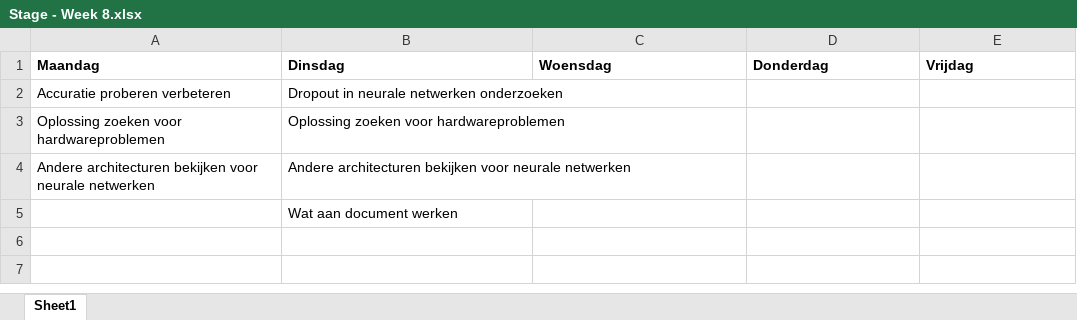
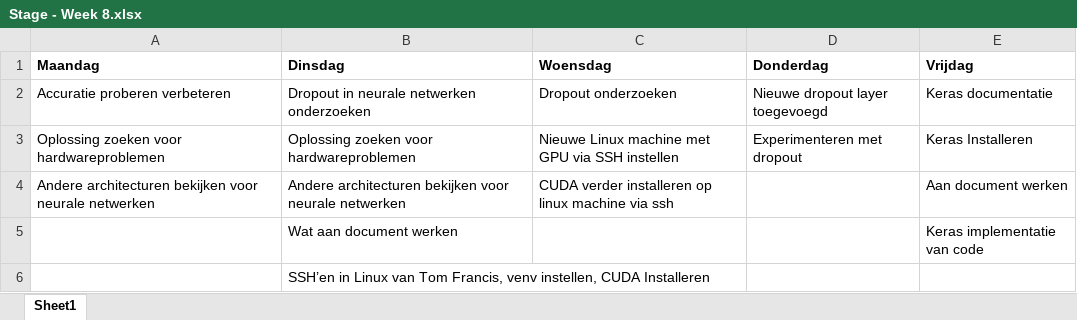
Before and after one commit to Sigurd3K/sigurd3k, an Excel workbook: weekoverzichten/Stage - Week 8.xlsx, sheet Sheet1, drawn as a sheet; values as stored, in another font and other column widths than the file's, no borders; the diff names each change by its address in the sheet, - before the commit and + after, or states it on an @@ line.

Commit message:
Week 8

```diff
--- a/weekoverzichten/Stage - Week 8.xlsx (sheet Sheet1)
+++ b/weekoverzichten/Stage - Week 8.xlsx (sheet Sheet1)
-C2 (Woensdag): (empty)
+C2 (Woensdag): Dropout onderzoeken
-D2 (Donderdag): (empty)
+D2 (Donderdag): Nieuwe dropout layer toegevoegd
-E2 (Vrijdag): (empty)
+E2 (Vrijdag): Keras documentatie
-C3 (Woensdag): (empty)
+C3 (Woensdag): Nieuwe Linux machine met GPU via SSH instellen
-D3 (Donderdag): (empty)
+D3 (Donderdag): Experimenteren met dropout
-E3 (Vrijdag): (empty)
+E3 (Vrijdag): Keras Installeren
-C4 (Woensdag): (empty)
+C4 (Woensdag): CUDA verder installeren op linux machine via ssh
-E4 (Vrijdag): (empty)
+E4 (Vrijdag): Aan document werken
-E5 (Vrijdag): (empty)
+E5 (Vrijdag): Keras implementatie van code
+row 6:  | SSH’en in Linux van Tom Francis, venv instellen, CUDA Installeren
```
Also changed, not shown: 1 other file.
